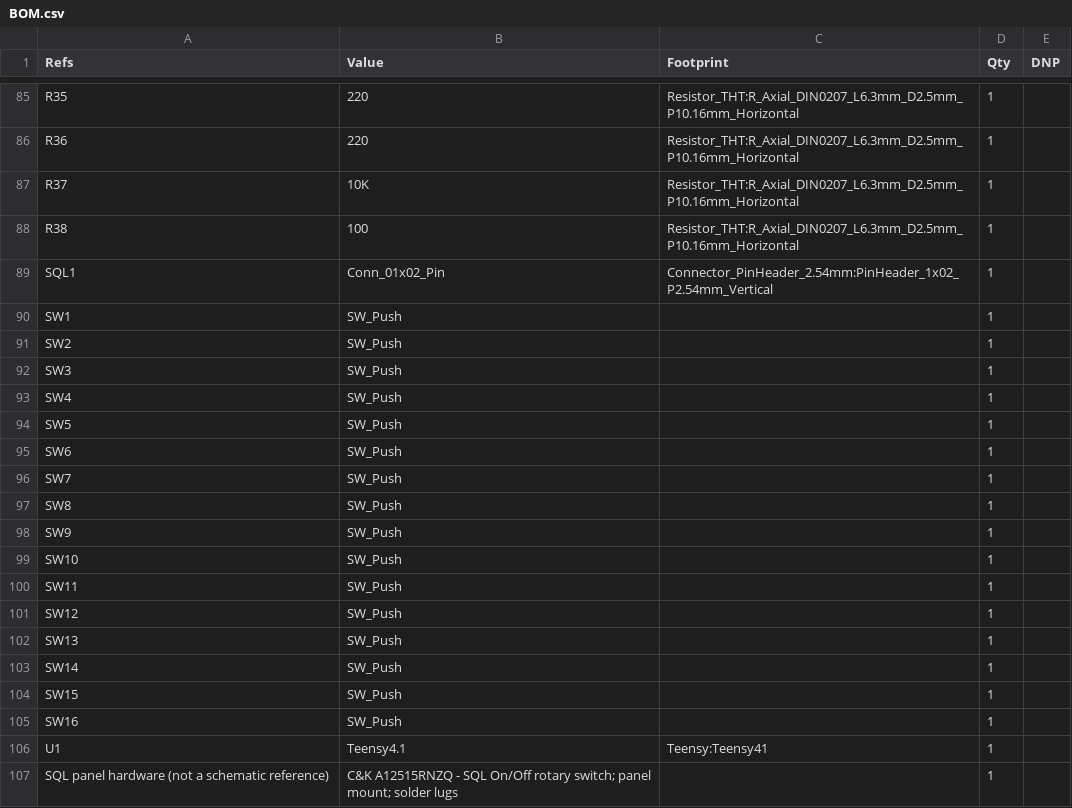
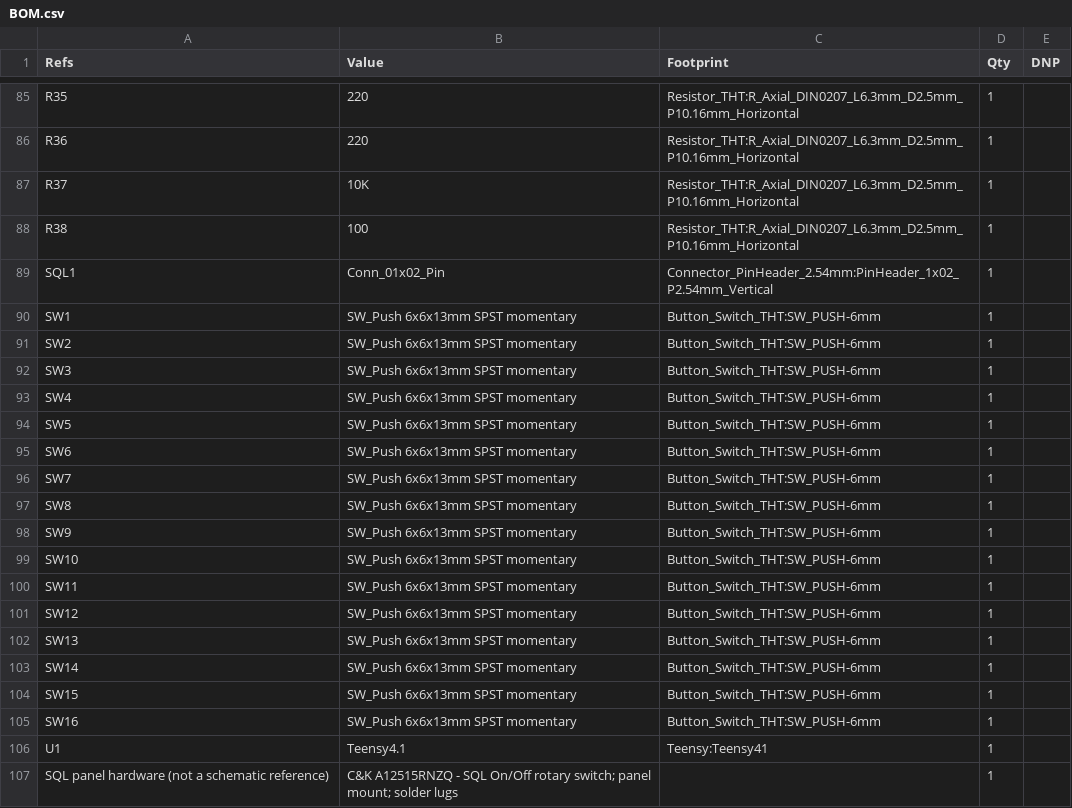
Before and after one commit to dgdimick/ARC-210-DCS-Display, a CSV file: parts/BOM.csv, drawn as a sheet; only a part is shown, gaps mark what is left out.

Commit message:
Specify 6x6x13 mm tactile buttons in BOM and parts guide

```diff
--- a/parts/BOM.csv
+++ b/parts/BOM.csv
@@ -89,18 +89,18 @@
 "SQL1","Conn_01x02_Pin","Connector_PinHeader_2.54mm:PinHeader_1x02_P2.54mm_Vertical","1",""
-"SW1","SW_Push","","1",""
-"SW2","SW_Push","","1",""
-"SW3","SW_Push","","1",""
-"SW4","SW_Push","","1",""
-"SW5","SW_Push","","1",""
-"SW6","SW_Push","","1",""
-"SW7","SW_Push","","1",""
-"SW8","SW_Push","","1",""
-"SW9","SW_Push","","1",""
-"SW10","SW_Push","","1",""
-"SW11","SW_Push","","1",""
-"SW12","SW_Push","","1",""
-"SW13","SW_Push","","1",""
-"SW14","SW_Push","","1",""
-"SW15","SW_Push","","1",""
-"SW16","SW_Push","","1",""
+"SW1","SW_Push 6x6x13mm SPST momentary","Button_Switch_THT:SW_PUSH-6mm","1",""
+"SW2","SW_Push 6x6x13mm SPST momentary","Button_Switch_THT:SW_PUSH-6mm","1",""
+"SW3","SW_Push 6x6x13mm SPST momentary","Button_Switch_THT:SW_PUSH-6mm","1",""
+"SW4","SW_Push 6x6x13mm SPST momentary","Button_Switch_THT:SW_PUSH-6mm","1",""
+"SW5","SW_Push 6x6x13mm SPST momentary","Button_Switch_THT:SW_PUSH-6mm","1",""
+"SW6","SW_Push 6x6x13mm SPST momentary","Button_Switch_THT:SW_PUSH-6mm","1",""
+"SW7","SW_Push 6x6x13mm SPST momentary","Button_Switch_THT:SW_PUSH-6mm","1",""
+"SW8","SW_Push 6x6x13mm SPST momentary","Button_Switch_THT:SW_PUSH-6mm","1",""
+"SW9","SW_Push 6x6x13mm SPST momentary","Button_Switch_THT:SW_PUSH-6mm","1",""
+"SW10","SW_Push 6x6x13mm SPST momentary","Button_Switch_THT:SW_PUSH-6mm","1",""
+"SW11","SW_Push 6x6x13mm SPST momentary","Button_Switch_THT:SW_PUSH-6mm","1",""
+"SW12","SW_Push 6x6x13mm SPST momentary","Button_Switch_THT:SW_PUSH-6mm","1",""
+"SW13","SW_Push 6x6x13mm SPST momentary","Button_Switch_THT:SW_PUSH-6mm","1",""
+"SW14","SW_Push 6x6x13mm SPST momentary","Button_Switch_THT:SW_PUSH-6mm","1",""
+"SW15","SW_Push 6x6x13mm SPST momentary","Button_Switch_THT:SW_PUSH-6mm","1",""
+"SW16","SW_Push 6x6x13mm SPST momentary","Button_Switch_THT:SW_PUSH-6mm","1",""
 "U1","Teensy4.1","Teensy:Teensy41","1",""
```
Also changed, not shown: 1 other file.
